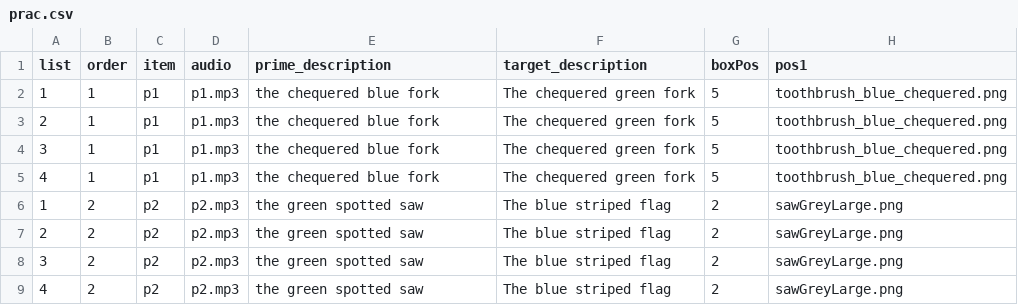
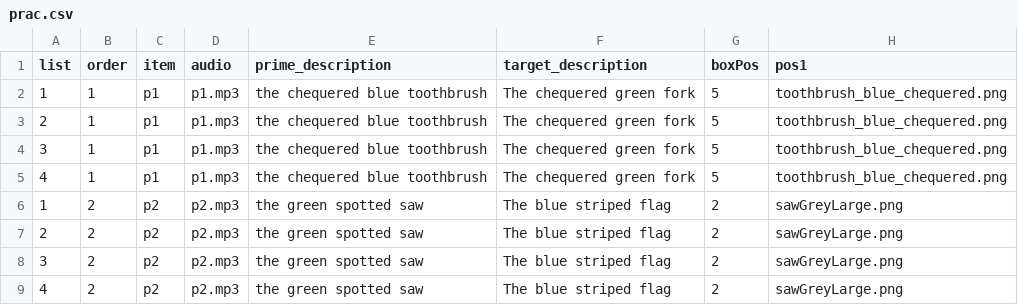
Before and after one commit to awpzs/RC_ENG_Priming, a CSV file: chunk_includes/prac.csv, drawn as a sheet; only a part is shown; the diff names each change by its address in the sheet, - before the commit and + after, or states it on an @@ line.

Commit message:
updated p1 audio and ashtray spotted image

```diff
--- a/chunk_includes/prac.csv
+++ b/chunk_includes/prac.csv
-E2:E5 (prime_description): the chequered blue fork
+E2:E5 (prime_description): the chequered blue toothbrush
```
Also changed, not shown: 4 other files.
